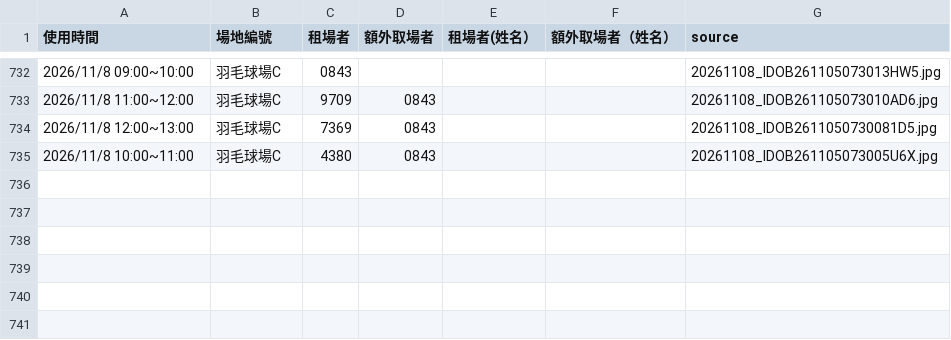
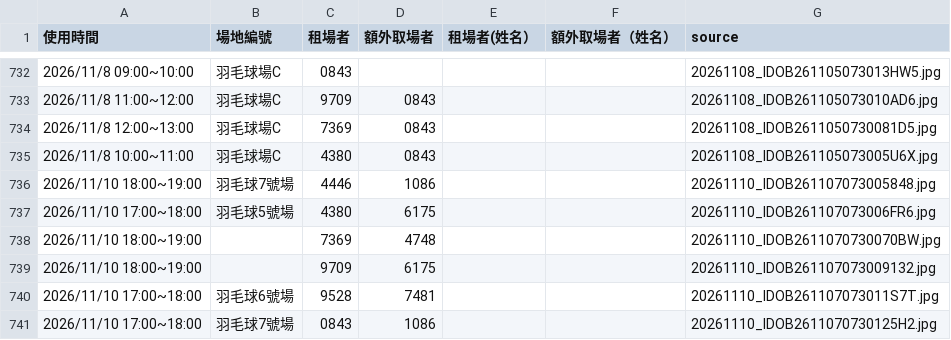
Before and after one commit to adidasracket-Lao/sports-court-booking, a CSV file: 場地租用資料.csv, drawn as a sheet; only a part is shown, gaps mark what is left out; the diff names each change by its address in the sheet, - before the commit and + after, or states it on an @@ line.

```diff
--- a/場地租用資料.csv
+++ b/場地租用資料.csv
+row 736: 2026/11/10 18:00~19:00 | 羽毛球7號場 | 4446 | 1086 |  |  | 20261110_IDOB261107073005848.jpg
+row 737: 2026/11/10 17:00~18:00 | 羽毛球5號場 | 4380 | 6175 |  |  | 20261110_IDOB261107073006FR6.jpg
+row 738: 2026/11/10 18:00~19:00 |  | 7369 | 4748 |  |  | 20261110_IDOB2611070730070BW.jpg
+row 739: 2026/11/10 18:00~19:00 |  | 9709 | 6175 |  |  | 20261110_IDOB261107073009132.jpg
+row 740: 2026/11/10 17:00~18:00 | 羽毛球6號場 | 9528 | 7481 |  |  | 20261110_IDOB261107073011S7T.jpg
+row 741: 2026/11/10 17:00~18:00 | 羽毛球7號場 | 0843 | 1086 |  |  | 20261110_IDOB2611070730125H2.jpg
```
Also changed, not shown: 6 other files.
